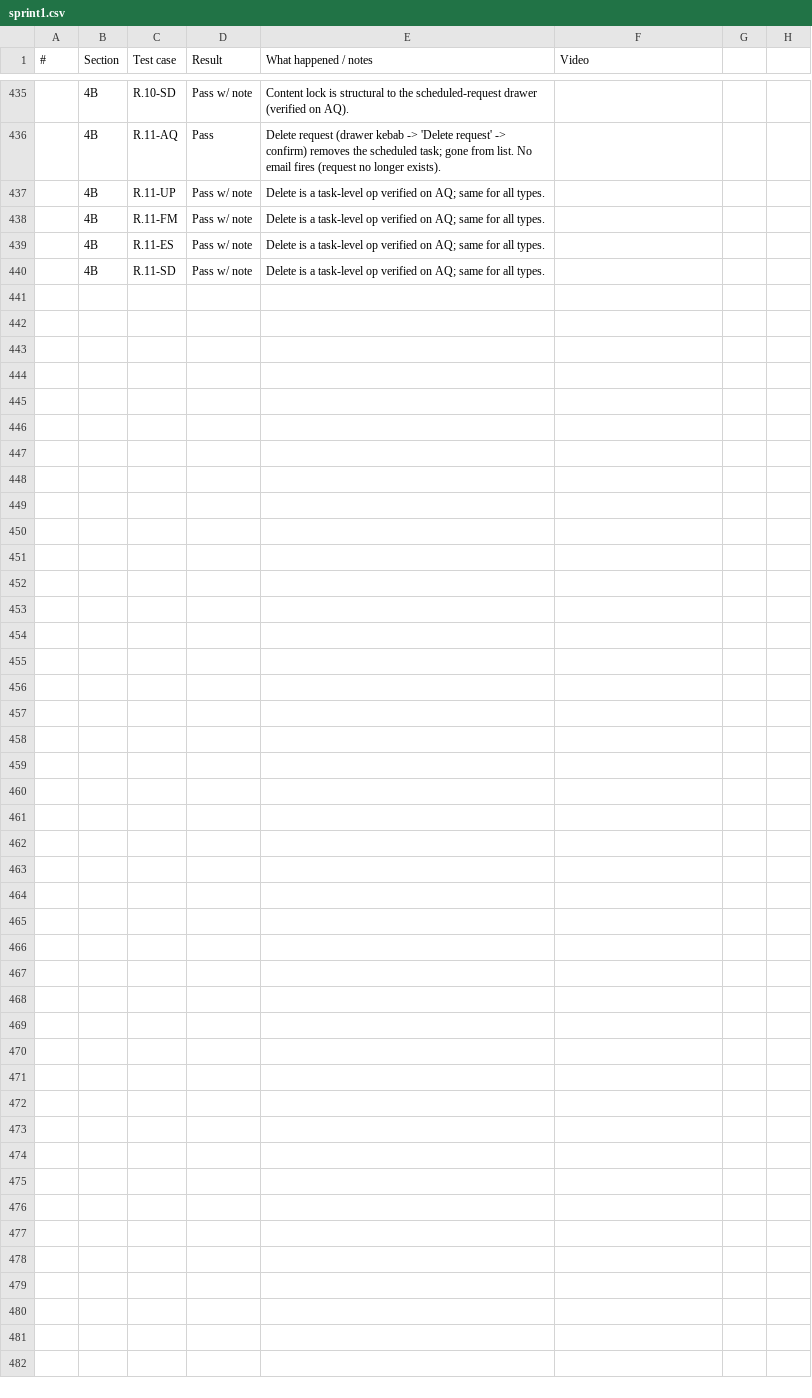
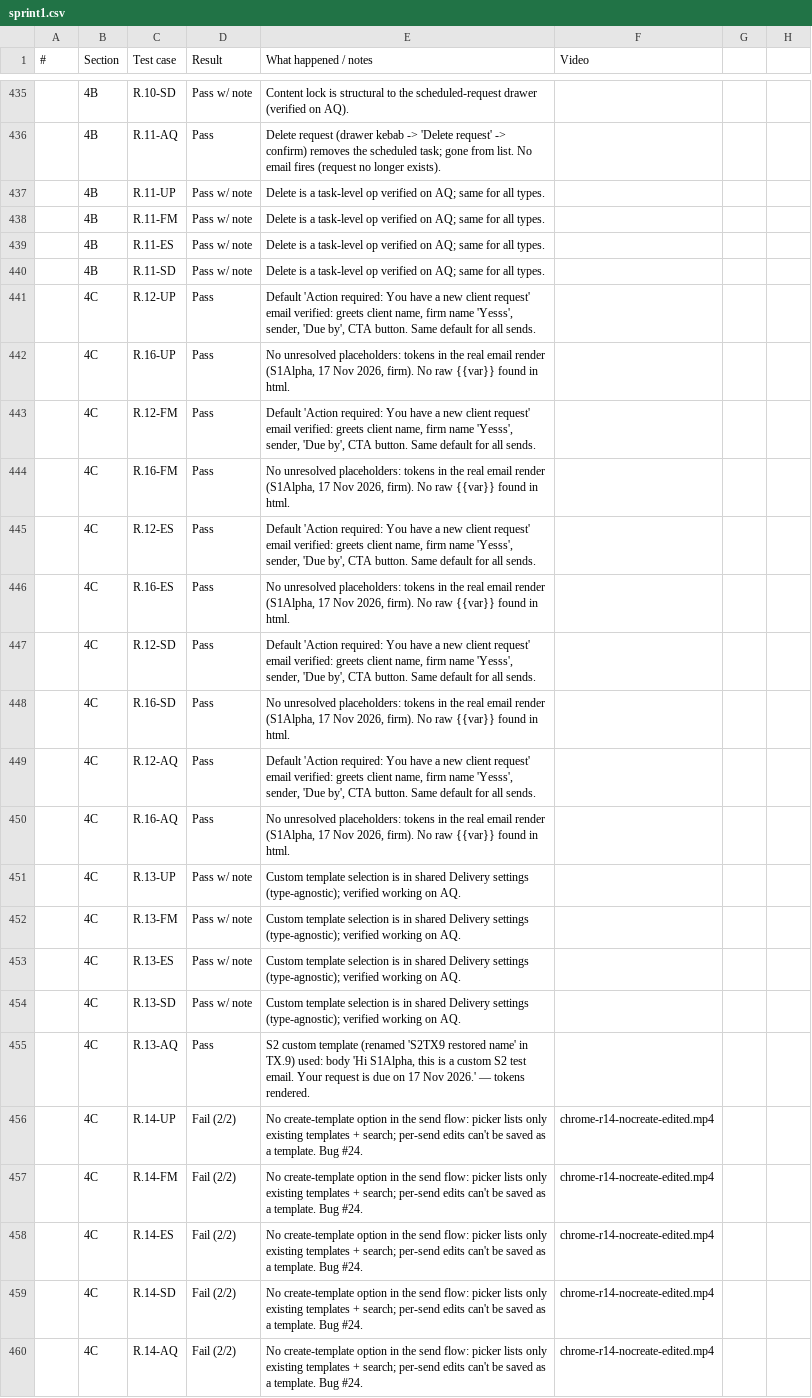
Before and after one commit to Othaapavi/cone-bug-videos, a CSV file: sprint1.csv, drawn as a sheet; only a part is shown, gaps mark what is left out; the diff names each change by its address in the sheet, - before the commit and + after, or states it on an @@ line.

```diff
--- a/sprint1.csv
+++ b/sprint1.csv
+row 441:  | 4C | R.12-UP | Pass | Default 'Action required: You have a new client request' email verified: greets client name, firm name 'Yesss', sender, 'Due by', CTA button. Same default for all sends.
+row 442:  | 4C | R.16-UP | Pass | No unresolved placeholders: tokens in the real email render (S1Alpha, 17 Nov 2026, firm). No raw {{var}} found in html.
+row 443:  | 4C | R.12-FM | Pass | Default 'Action required: You have a new client request' email verified: greets client name, firm name 'Yesss', sender, 'Due by', CTA button. Same default for all sends.
+row 444:  | 4C | R.16-FM | Pass | No unresolved placeholders: tokens in the real email render (S1Alpha, 17 Nov 2026, firm). No raw {{var}} found in html.
+row 445:  | 4C | R.12-ES | Pass | Default 'Action required: You have a new client request' email verified: greets client name, firm name 'Yesss', sender, 'Due by', CTA button. Same default for all sends.
+row 446:  | 4C | R.16-ES | Pass | No unresolved placeholders: tokens in the real email render (S1Alpha, 17 Nov 2026, firm). No raw {{var}} found in html.
+row 447:  | 4C | R.12-SD | Pass | Default 'Action required: You have a new client request' email verified: greets client name, firm name 'Yesss', sender, 'Due by', CTA button. Same default for all sends.
+row 448:  | 4C | R.16-SD | Pass | No unresolved placeholders: tokens in the real email render (S1Alpha, 17 Nov 2026, firm). No raw {{var}} found in html.
+row 449:  | 4C | R.12-AQ | Pass | Default 'Action required: You have a new client request' email verified: greets client name, firm name 'Yesss', sender, 'Due by', CTA button. Same default for all sends.
+row 450:  | 4C | R.16-AQ | Pass | No unresolved placeholders: tokens in the real email render (S1Alpha, 17 Nov 2026, firm). No raw {{var}} found in html.
+row 451:  | 4C | R.13-UP | Pass w/ note | Custom template selection is in shared Delivery settings (type-agnostic); verified working on AQ.
+row 452:  | 4C | R.13-FM | Pass w/ note | Custom template selection is in shared Delivery settings (type-agnostic); verified working on AQ.
+row 453:  | 4C | R.13-ES | Pass w/ note | Custom template selection is in shared Delivery settings (type-agnostic); verified working on AQ.
+row 454:  | 4C | R.13-SD | Pass w/ note | Custom template selection is in shared Delivery settings (type-agnostic); verified working on AQ.
+row 455:  | 4C | R.13-AQ | Pass | S2 custom template (renamed 'S2TX9 restored name' in TX.9) used: body 'Hi S1Alpha, this is a custom S2 test email. Your request is due on 17 Nov 2026.' — tokens rendered.
+row 456:  | 4C | R.14-UP | Fail (2/2) | No create-template option in the send flow: picker lists only existing templates + search; per-send edits can't be saved as a template. Bug #24. | chrome-r14-nocreate-edited.mp4
+row 457:  | 4C | R.14-FM | Fail (2/2) | No create-template option in the send flow: picker lists only existing templates + search; per-send edits can't be saved as a template. Bug #24. | chrome-r14-nocreate-edited.mp4
+row 458:  | 4C | R.14-ES | Fail (2/2) | No create-template option in the send flow: picker lists only existing templates + search; per-send edits can't be saved as a template. Bug #24. | chrome-r14-nocreate-edited.mp4
+row 459:  | 4C | R.14-SD | Fail (2/2) | No create-template option in the send flow: picker lists only existing templates + search; per-send edits can't be saved as a template. Bug #24. | chrome-r14-nocreate-edited.mp4
+row 460:  | 4C | R.14-AQ | Fail (2/2) | No create-template option in the send flow: picker lists only existing templates + search; per-send edits can't be saved as a template. Bug #24. | chrome-r14-nocreate-edited.mp4
```
Also changed, not shown: 3 other files.
